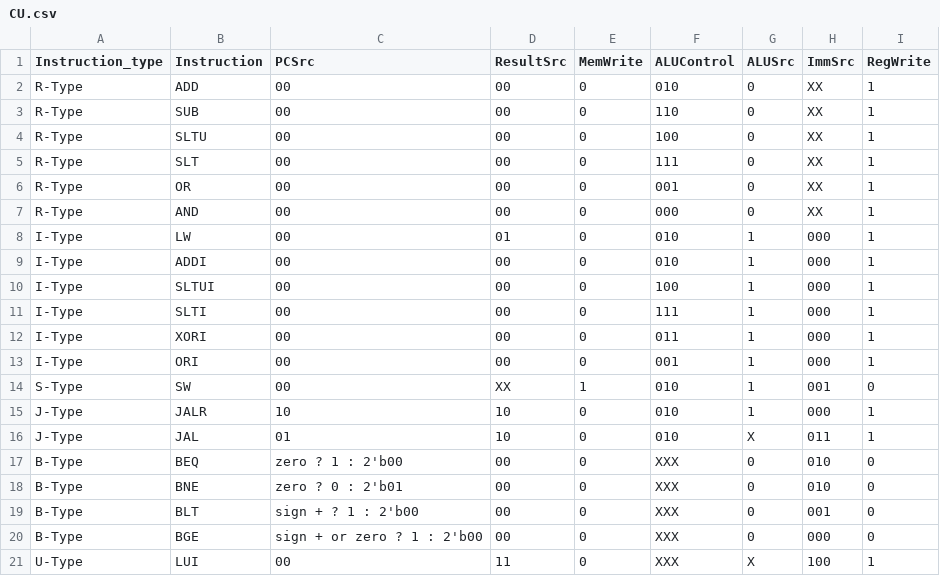
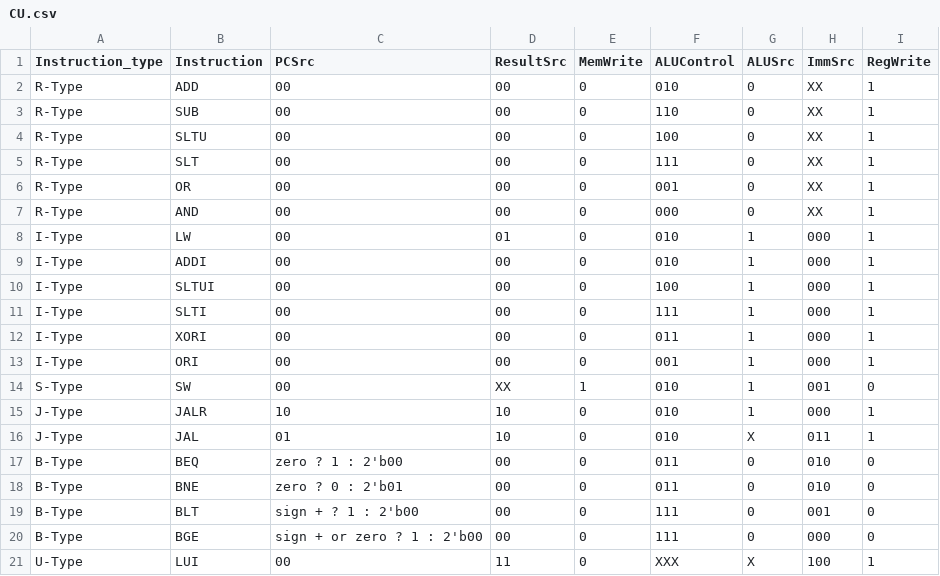
Before and after one commit to tisiphonee/Computer-Architecture-Course-Projects, a CSV file: CA2_New/CU.csv, drawn as a sheet.

```diff
--- a/CA2_New/CU.csv
+++ b/CA2_New/CU.csv
@@ -16,6 +16,6 @@ J-Type,JALR,10,10,0,010,1,000,1
 J-Type,JAL,01,10,0,010,X,011,1
-B-Type,BEQ,zero ? 1 : 2'b00,00,0,XXX,0,010,0
-B-Type,BNE,zero ? 0 : 2'b01,00,0,XXX,0,010,0
-B-Type,BLT,sign + ? 1 : 2'b00,00,0,XXX,0,001,0
-B-Type,BGE,sign + or zero ? 1 : 2'b00,00,0,XXX,0,000,0
+B-Type,BEQ,zero ? 1 : 2'b00,00,0,011,0,010,0
+B-Type,BNE,zero ? 0 : 2'b01,00,0,011,0,010,0
+B-Type,BLT,sign + ? 1 : 2'b00,00,0,111,0,001,0
+B-Type,BGE,sign + or zero ? 1 : 2'b00,00,0,111,0,000,0
 U-Type,LUI,00,11,0,XXX,X,100,1
```
Also changed, not shown: 3 other files.
